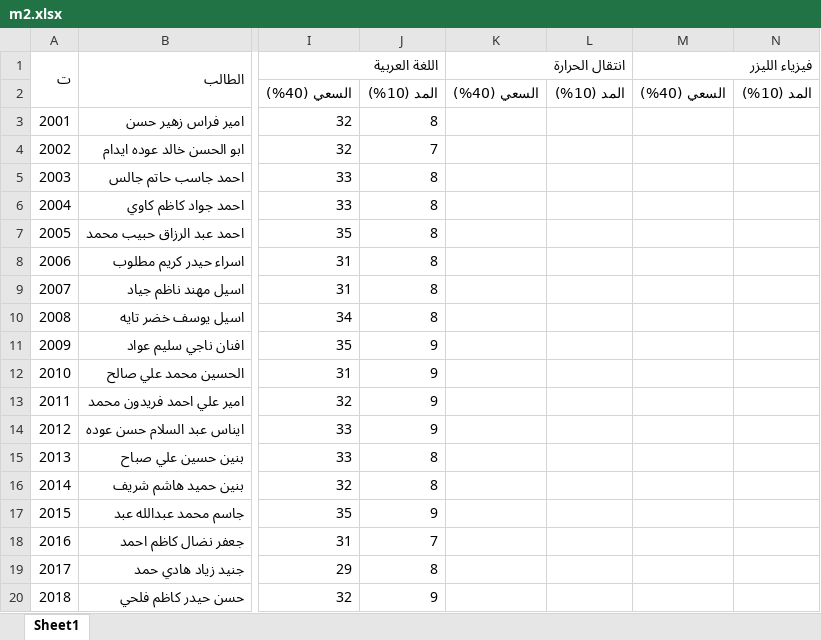
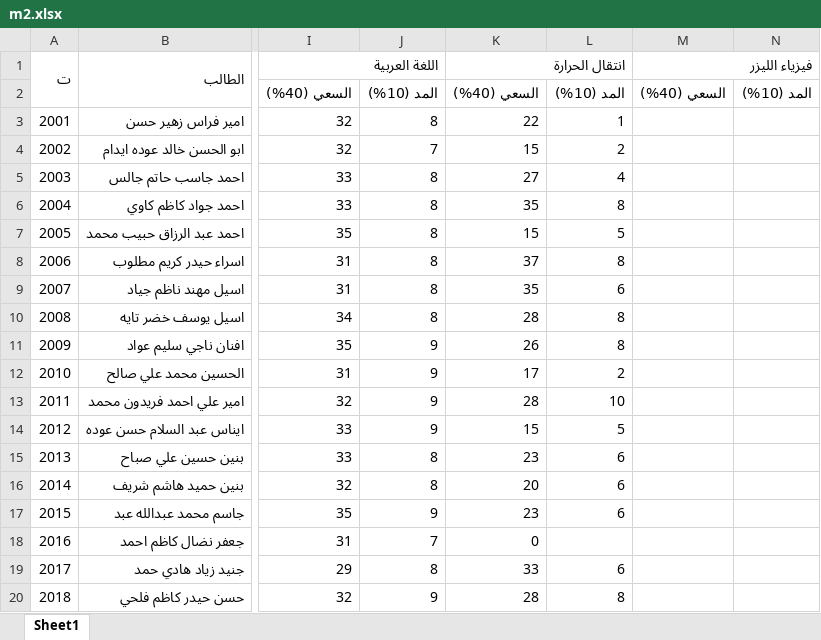
Before and after one commit to AhmedAldulaimi96/student-results, an Excel workbook: m2.xlsx, sheet Sheet1, drawn as a sheet; only a part is shown, gaps mark what is left out; values as stored, in another font and other column widths than the file's, no cell formats; the diff covers the shown part only; the diff names each change by its address in the sheet, - before the commit and + after, or states it on an @@ line.

Commit message:
Add files via upload

```diff
--- a/m2.xlsx (sheet Sheet1)
+++ b/m2.xlsx (sheet Sheet1)
-K3 (انتقال الحرارة): (empty)
+K3 (انتقال الحرارة): 22
-L3: (empty)
+L3: 1
-K4 (انتقال الحرارة): (empty)
+K4 (انتقال الحرارة): 15
-L4: (empty)
+L4: 2
-K5 (انتقال الحرارة): (empty)
+K5 (انتقال الحرارة): 27
-L5: (empty)
+L5: 4
-K6 (انتقال الحرارة): (empty)
+K6 (انتقال الحرارة): 35
-L6: (empty)
+L6: 8
-K7 (انتقال الحرارة): (empty)
+K7 (انتقال الحرارة): 15
-L7: (empty)
+L7: 5
-K8 (انتقال الحرارة): (empty)
+K8 (انتقال الحرارة): 37
-L8: (empty)
+L8: 8
-K9 (انتقال الحرارة): (empty)
+K9 (انتقال الحرارة): 35
-L9: (empty)
+L9: 6
-K10 (انتقال الحرارة): (empty)
+K10 (انتقال الحرارة): 28
-L10:L11: (empty)
+L10:L11: 8
-K11 (انتقال الحرارة): (empty)
+K11 (انتقال الحرارة): 26
-K12 (انتقال الحرارة): (empty)
+K12 (انتقال الحرارة): 17
-L12: (empty)
+L12: 2
-K13 (انتقال الحرارة): (empty)
+K13 (انتقال الحرارة): 28
-L13: (empty)
+L13: 10
-K14 (انتقال الحرارة): (empty)
+K14 (انتقال الحرارة): 15
-L14: (empty)
+L14: 5
-K15 (انتقال الحرارة): (empty)
+K15 (انتقال الحرارة): 23
-L15:L17: (empty)
+L15:L17: 6
-K16 (انتقال الحرارة): (empty)
+K16 (انتقال الحرارة): 20
-K17 (انتقال الحرارة): (empty)
+K17 (انتقال الحرارة): 23
-K18 (انتقال الحرارة): (empty)
+K18 (انتقال الحرارة): 0
-K19 (انتقال الحرارة): (empty)
+K19 (انتقال الحرارة): 33
-L19: (empty)
+L19: 6
-K20 (انتقال الحرارة): (empty)
+K20 (انتقال الحرارة): 28
-L20: (empty)
+L20: 8
```
Also changed, not shown: 204 edited cells elsewhere in this sheet, cell formats.
